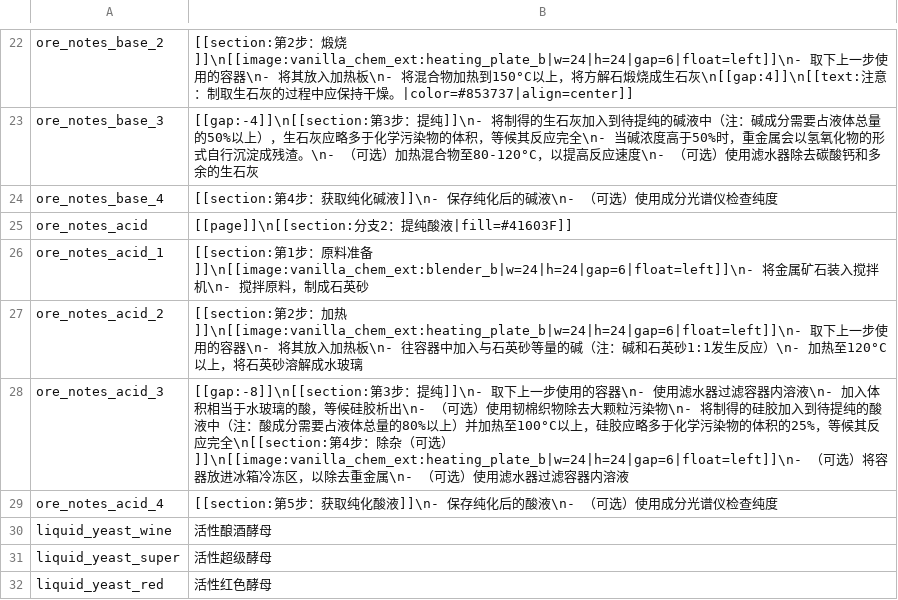
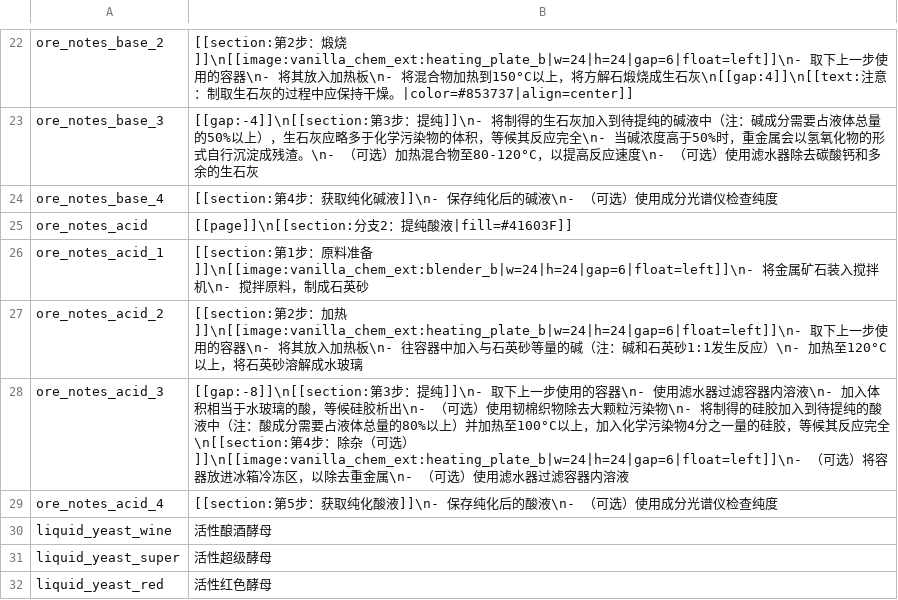
Before and after one commit to Wladyslavv/Vanilla_Chemistry_Expansion, a CSV file: Localization/zh.csv, drawn as a sheet; only a part is shown, gaps mark what is left out; the diff names each change by its address in the sheet, - before the commit and + after, or states it on an @@ line.

```diff
--- a/Localization/zh.csv
+++ b/Localization/zh.csv
-B28: …100°C以上，硅胶应略多于化学污染物的体积的25%，等候其…
+B28: …100°C以上，加入化学污染物4分之一量的硅胶，等候其…
```
Also changed, not shown: Localization/en.csv, Localization/ru.csv.
